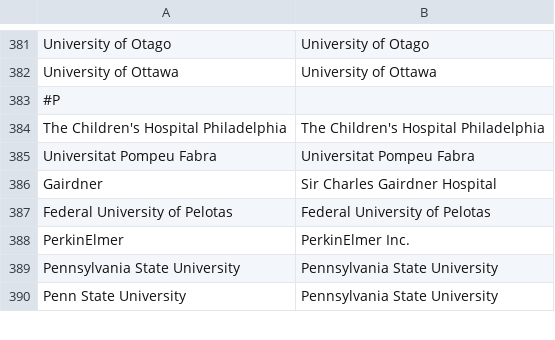
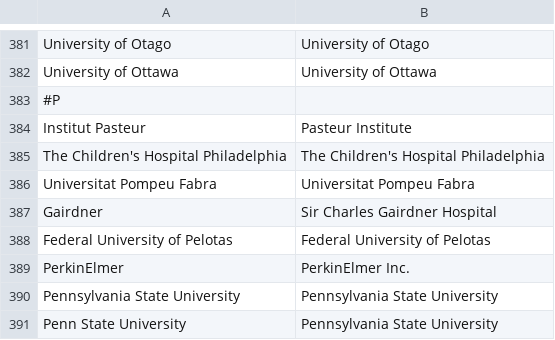
Before and after one commit to OllyButters/puma, a CSV file: config/institute_cleaning.csv, drawn as a sheet; only a part is shown, gaps mark what is left out.

Commit message:
Pasteur Institute

```diff
--- a/config/institute_cleaning.csv
+++ b/config/institute_cleaning.csv
@@ -383,2 +383,3 @@ University of Ottawa,University of Ottawa
 #P,
+Institut Pasteur,Pasteur Institute
 The Children's Hospital Philadelphia,The Children's Hospital Philadelphia
```
